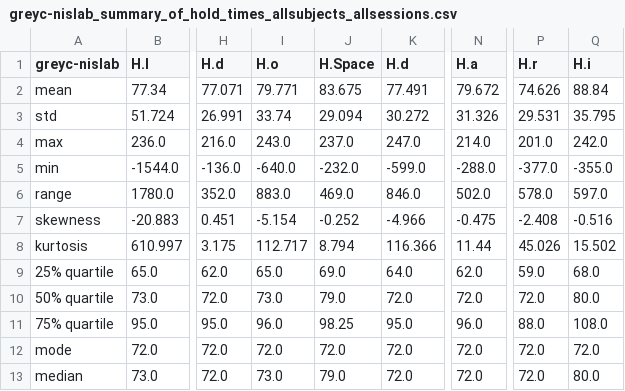
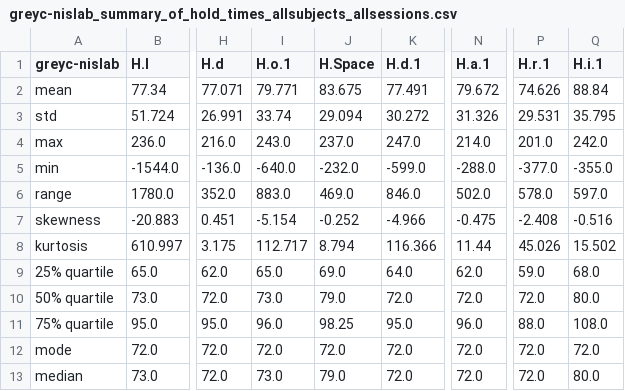
Before and after one commit to vrishabcommuri/keystroke-dataset-analysis, a CSV file: greyc_nislab/greyc-nislab_summary_of_hold_times_allsubjects_allsessions.csv, drawn as a sheet; only a part is shown, gaps mark what is left out; the diff names each change by its address in the sheet, - before the commit and + after, or states it on an @@ line.

Commit message:
added biochaves data. fix tokenization so that column names are always unique (i.e., there will never be two DD.i.e columns in the same file, duplicates will have the form DD.i.e.1).

```diff
--- a/greyc_nislab/greyc-nislab_summary_of_hold_times_allsubjects_allsessions.csv
+++ b/greyc_nislab/greyc-nislab_summary_of_hold_times_allsubjects_allsessions.csv
-I1: H.o
+I1: H.o.1
-K1: H.d
+K1: H.d.1
-N1: H.a
+N1: H.a.1
-P1: H.r
+P1: H.r.1
-Q1: H.i
+Q1: H.i.1
```
Also changed, not shown: greyc/greyc_summary_of_downdown_times_allsubjects_allsessions.csv, greyc/greyc_summary_of_hold_times_allsubjects_allsessions.csv, 15 other files.
